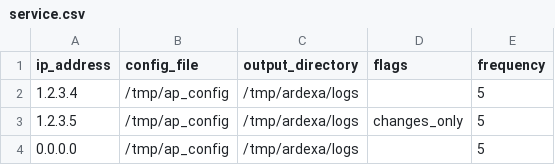
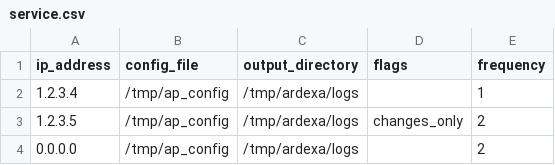
Before and after one commit to ardexa/ardexaplugin, a CSV file: service.csv, drawn as a sheet.

```diff
--- a/service.csv
+++ b/service.csv
@@ -1,4 +1,4 @@
 ip_address, config_file, output_directory, flags, frequency
-1.2.3.4,/tmp/ap_config,/tmp/ardexa/logs,,5
-1.2.3.5,/tmp/ap_config,/tmp/ardexa/logs,changes_only,5
-0.0.0.0,/tmp/ap_config,/tmp/ardexa/logs,,5
+1.2.3.4,/tmp/ap_config,/tmp/ardexa/logs,,1
+1.2.3.5,/tmp/ap_config,/tmp/ardexa/logs,changes_only,2
+0.0.0.0,/tmp/ap_config,/tmp/ardexa/logs,,2
```
Also changed, not shown: 2 other files.
